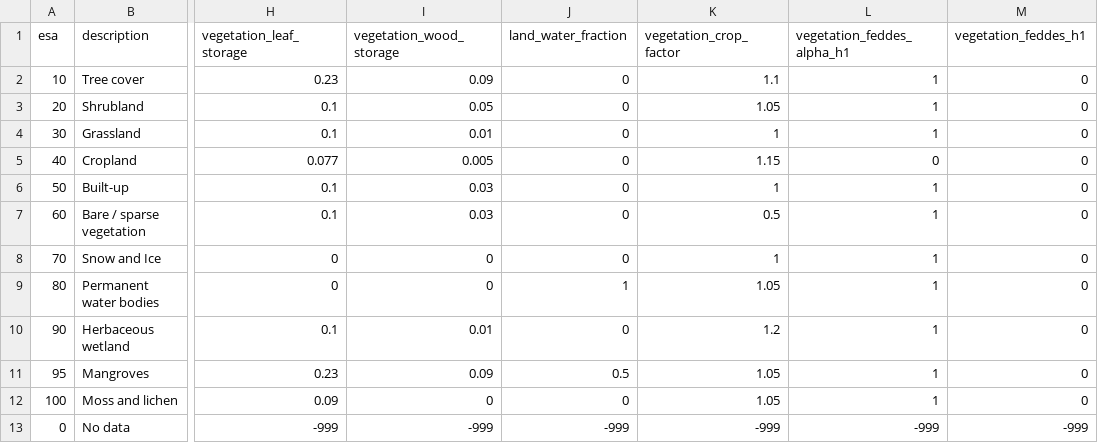
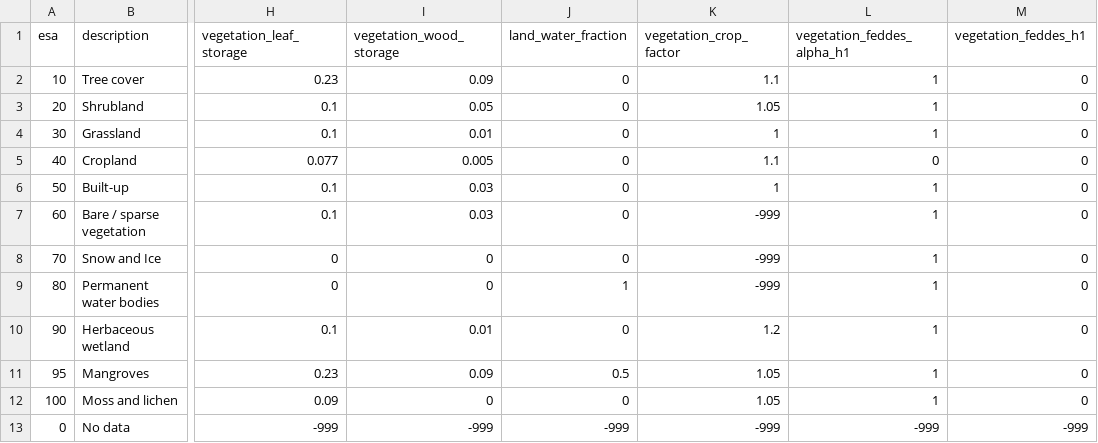
Before and after one commit to Deltares/hydromt_wflow, a CSV file: hydromt_wflow/data/lulc/v1.0/esa_worldcover_mapping.csv, drawn as a sheet; only a part is shown, gaps mark what is left out; the diff names each change by its address in the sheet, - before the commit and + after, or states it on an @@ line.

```diff
--- a/hydromt_wflow/data/lulc/v1.0/esa_worldcover_mapping.csv
+++ b/hydromt_wflow/data/lulc/v1.0/esa_worldcover_mapping.csv
-K5 (vegetation_crop_factor): 1.15
+K5 (vegetation_crop_factor): 1.1
-K7 (vegetation_crop_factor): 0.5
+K7 (vegetation_crop_factor): -999
-K8 (vegetation_crop_factor): 1
+K8 (vegetation_crop_factor): -999
-K9 (vegetation_crop_factor): 1.05
+K9 (vegetation_crop_factor): -999
```
Also changed, not shown: hydromt_wflow/data/lulc/v1.0/corine_mapping.csv, hydromt_wflow/data/lulc/v1.0/glcnmo_mapping.csv, 11 other files.
